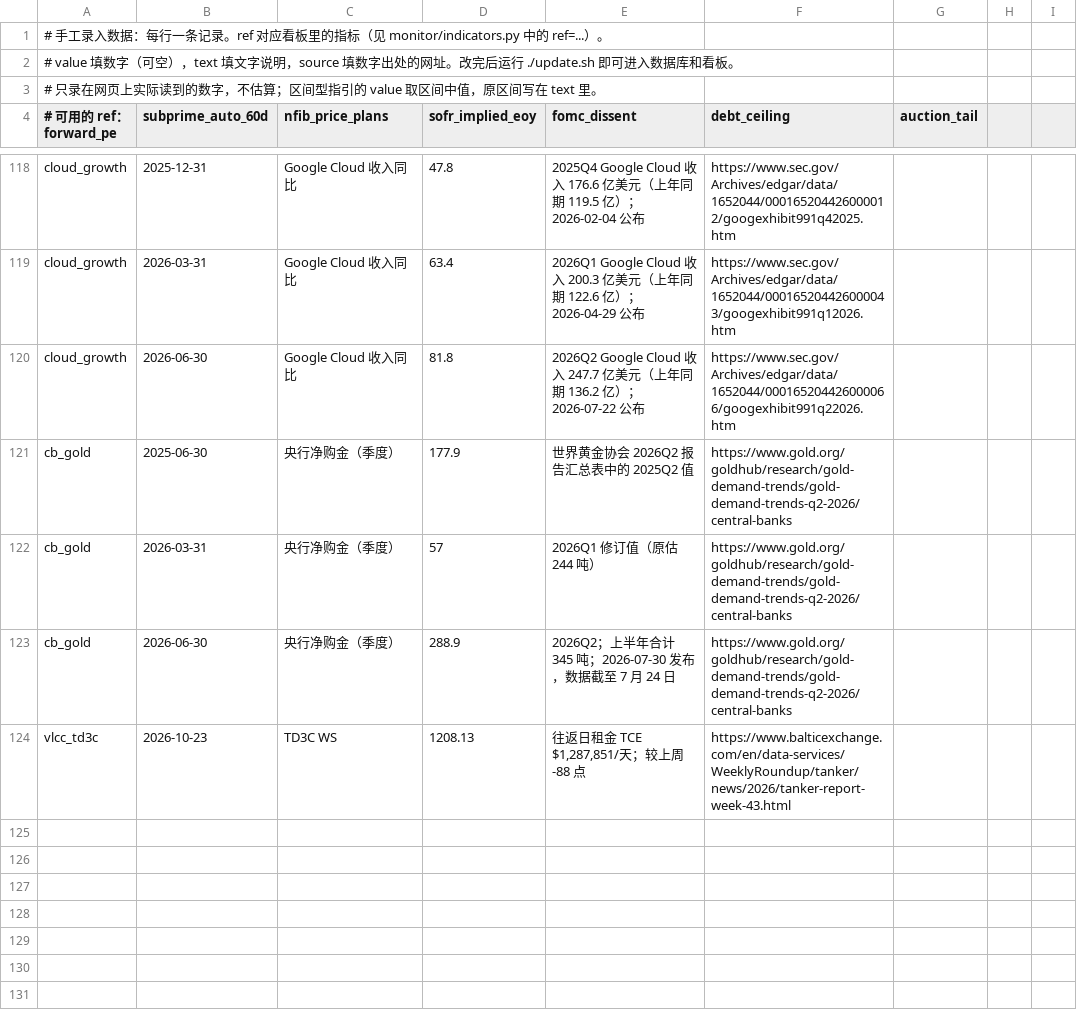
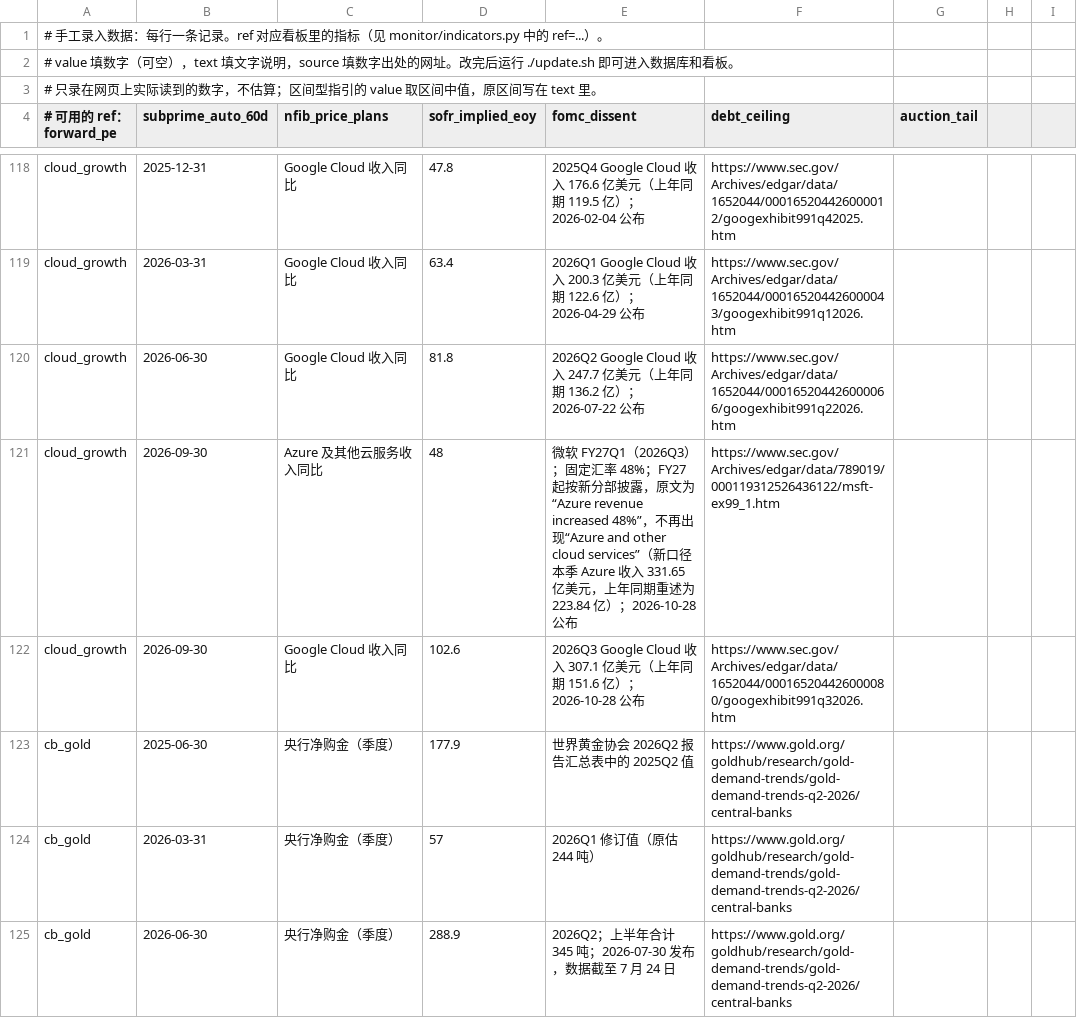
Before and after one commit to qianshuofu/Indictor_monitor, a CSV file: manual_data.csv, drawn as a sheet; only a part is shown, gaps mark what is left out; the shorter side is filled out with more unchanged rows; the diff names each change by its address in the sheet, - before the commit and + after, or states it on an @@ line.

```diff
--- a/manual_data.csv
+++ b/manual_data.csv
+row 121: cloud_growth | 2026-09-30 | Azure 及其他云服务收入同比 | 48 | 微软 FY27Q1（2026Q3）；固定汇率 48%；FY27 起按新分部披露，原文为“Azure revenue increased 48%”，不再出现“Azure and other cloud services”（新口径本季 Azure 收入 331.65 亿美元，上年同期重述为 223.84 亿）；2026-10-28 公布 | https://www.sec.gov/Archives/edgar/data/789019/000119312526436122/msft-ex99_1.htm
+row 122: cloud_growth | 2026-09-30 | Google Cloud 收入同比 | 102.6 | 2026Q3 Google Cloud 收入 307.1 亿美元（上年同期 151.6 亿）；2026-10-28 公布 | https://www.sec.gov/Archives/edgar/data/1652044/000165204426000080/googexhibit991q32026.htm
```
Also changed, not shown: 1 other file.
